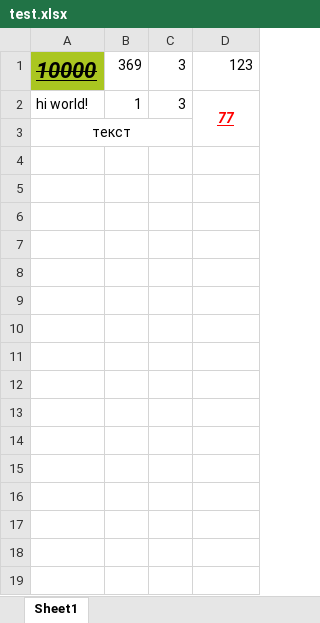
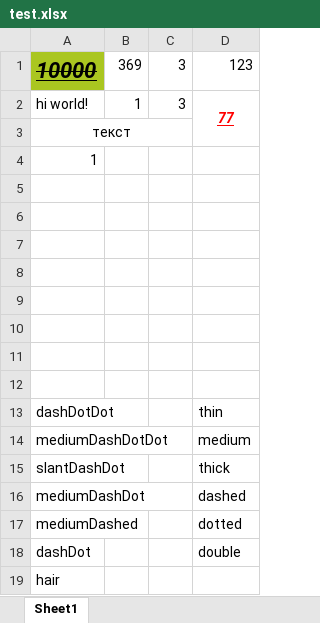
Before and after one commit to Artepin/ExcelToGoogle, an Excel workbook: test.xlsx, sheet Sheet1, drawn as a sheet; values as stored, in another font and other column widths than the file's, no borders; the diff names each change by its address in the sheet, - before the commit and + after, or states it on an @@ line.

```diff
--- a/test.xlsx (sheet Sheet1)
+++ b/test.xlsx (sheet Sheet1)
+row 4: 1
+row 5: (empty)
+row 6: (empty)
+row 7: (empty)
+row 8: (empty)
+row 9: (empty)
+row 10: (empty)
+row 11: (empty)
+row 12: (empty)
+row 13: dashDotDot |  |  | thin
+row 14: mediumDashDotDot |  |  | medium
+row 15: slantDashDot |  |  | thick
+row 16: mediumDashDot |  |  | dashed
+row 17: mediumDashed |  |  | dotted
+row 18: dashDot |  |  | double
+row 19: hair
```
Also changed, not shown: 4 other files.
